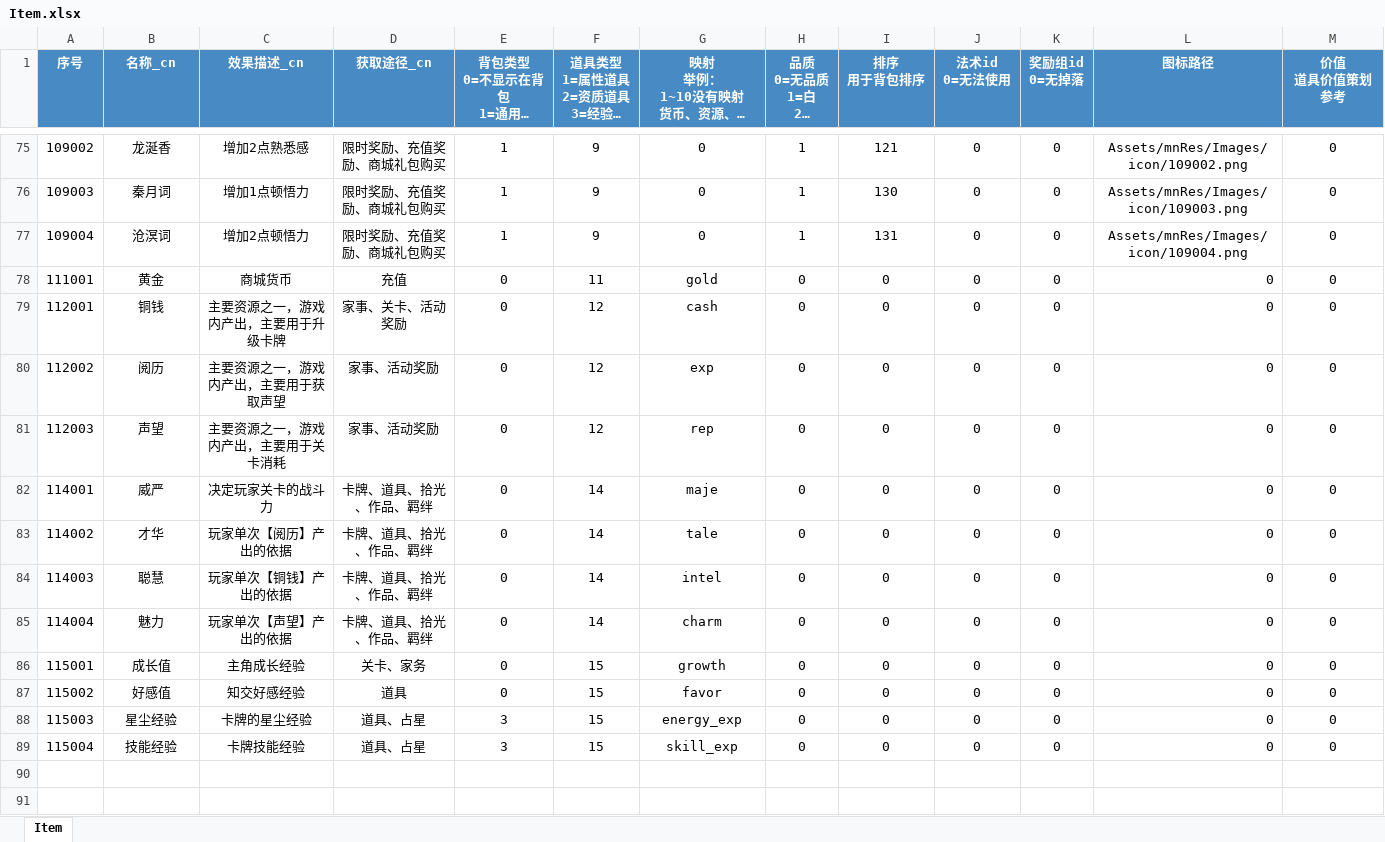
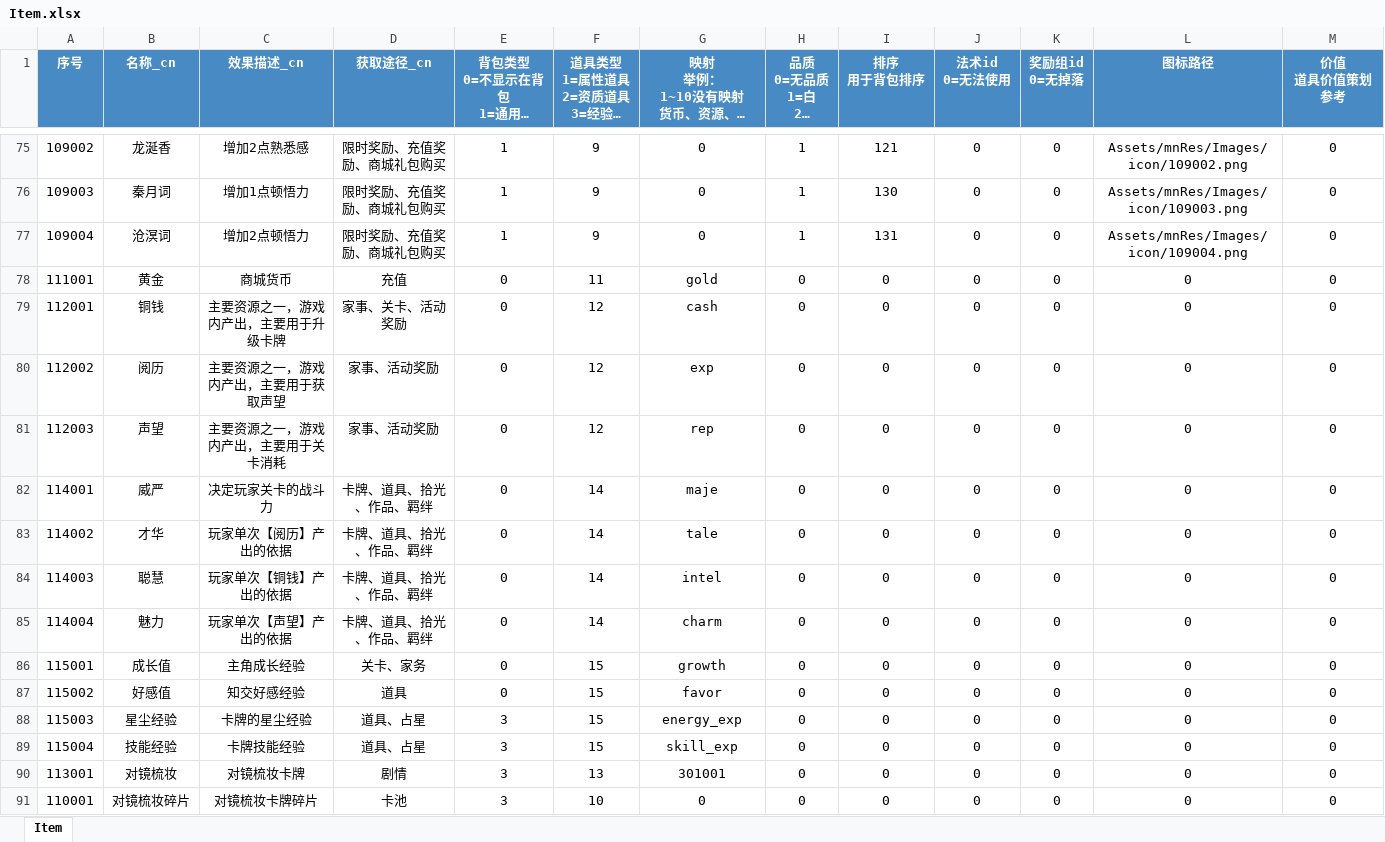
Before and after one commit to persiewoo/mnData, an Excel workbook: common/Item.xlsx, sheet Item, drawn as a sheet; only a part is shown, gaps mark what is left out; long unchanged cells end in …; values as stored, in another font and other column widths than the file's, no borders; the diff names each change by its address in the sheet, - before the commit and + after, or states it on an @@ line.

Commit message:
增加《对镜梳妆》卡牌，卡牌碎片

```diff
--- a/common/Item.xlsx (sheet Item)
+++ b/common/Item.xlsx (sheet Item)
-L78:L89 alignment: right
+L78:L89 alignment: center
+row 90: 113001 | 对镜梳妆 | 对镜梳妆卡牌 | 剧情 | 3 | 13 | 301001 | 0 | 0 | 0 | 0 | 0 | 0
+row 91: 110001 | 对镜梳妆碎片 | 对镜梳妆卡牌碎片 | 卡池 | 3 | 10 | 0 | 0 | 0 | 0 | 0 | 0 | 0
```
